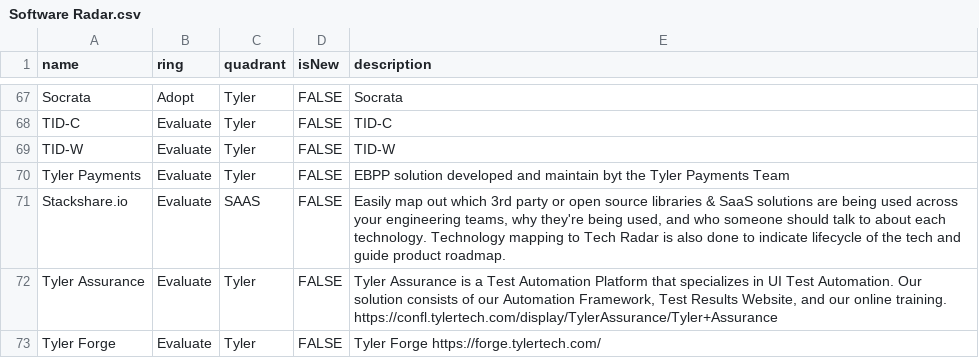
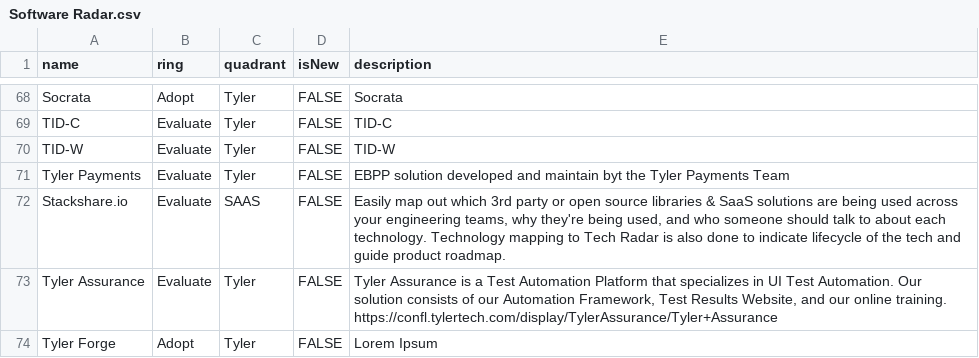
Before and after one commit to jvanderwalt/TechRadar, a CSV file: Software Radar.csv, drawn as a sheet; only a part is shown, gaps mark what is left out; the diff covers the shown part only.

```diff
--- a/Software Radar.csv
+++ b/Software Radar.csv
@@ -72,2 +73,2 @@ Stackshare.io,Evaluate,SAAS,FALSE,"Easily map out which 3rd party or open source
 Tyler Assurance,Evaluate,Tyler,FALSE,"Tyler Assurance is a Test Automation Platform that specializes in UI Test Automation. Our solution consists of our Automation Framework, Test Results Website, and our online training. https://confl.tylertech.com/display/TylerAssurance/Tyler+Assurance"
-Tyler Forge,Evaluate,Tyler,FALSE,"Tyler Forge https://forge.tylertech.com/"
+Tyler Forge,Adopt,Tyler,FALSE,Lorem Ipsum
```
Also changed, not shown: 1 added row and 24 edited cells elsewhere in this file.
